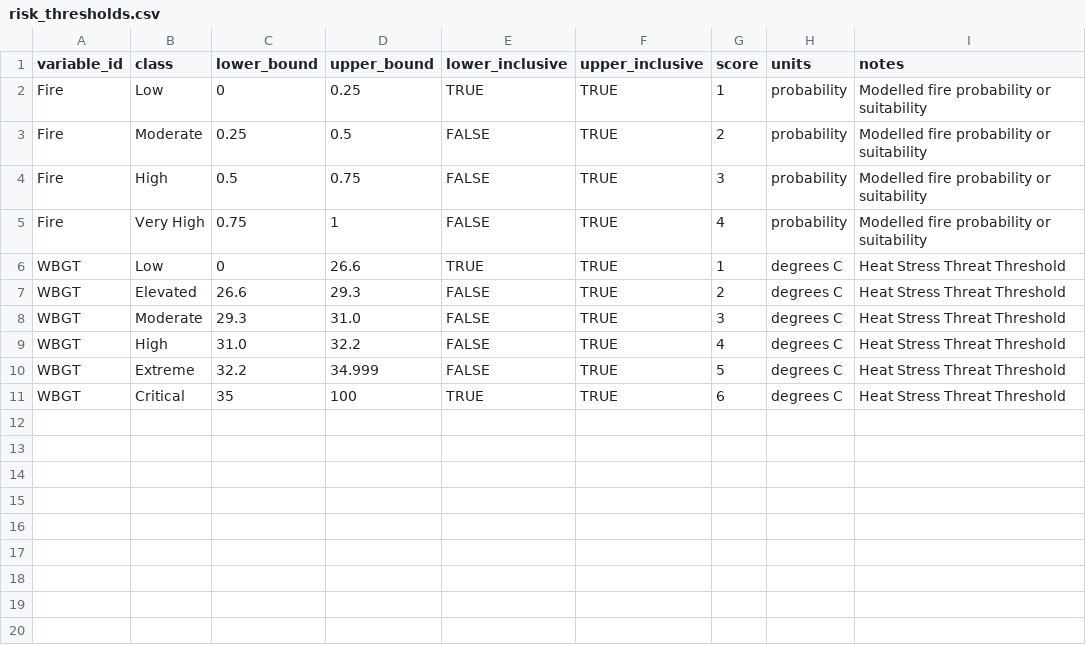
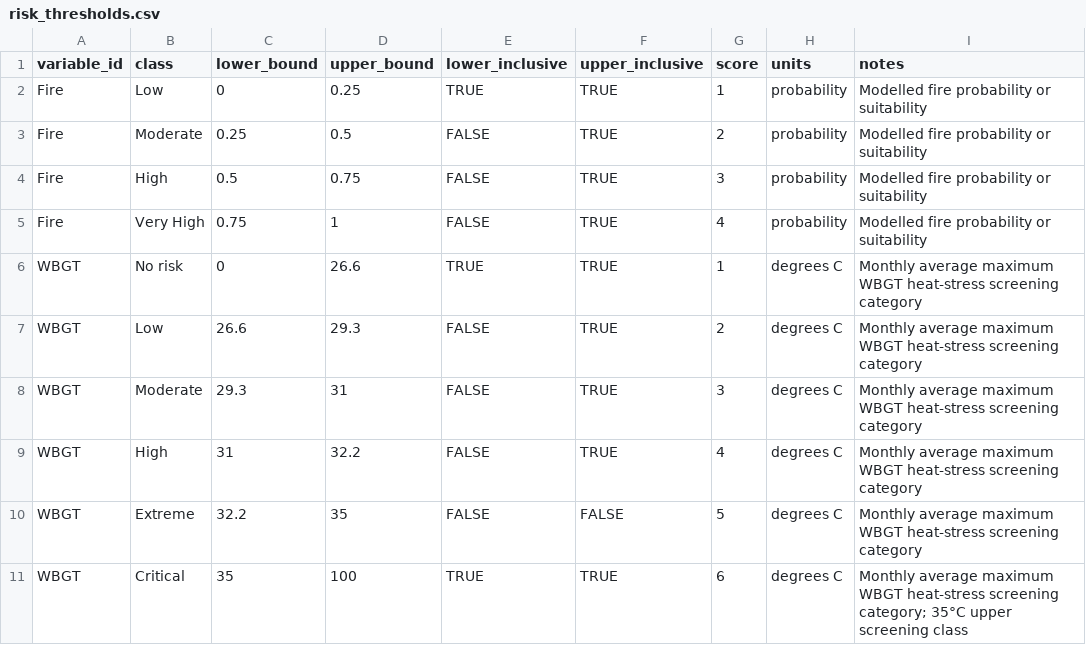
Before and after one commit to ColinM1966/Climate-risk-screening-app, a CSV file: config/risk_thresholds.csv, drawn as a sheet; the diff names each change by its address in the sheet, - before the commit and + after, or states it on an @@ line.

```diff
--- a/config/risk_thresholds.csv
+++ b/config/risk_thresholds.csv
-B6 (class): Low
+B6 (class): No risk
-I6:I10 (notes): Heat Stress Threat Threshold
+I6:I10 (notes): Monthly average maximum WBGT heat-stress screening category
-B7 (class): Elevated
+B7 (class): Low
-D8 (upper_bound): 31.0
+D8 (upper_bound): 31
-C9 (lower_bound): 31.0
+C9 (lower_bound): 31
-D10 (upper_bound): 34.999
+D10 (upper_bound): 35
-F10 (upper_inclusive): TRUE
+F10 (upper_inclusive): FALSE
-I11 (notes): Heat Stress Threat Threshold
+I11 (notes): Monthly average maximum WBGT heat-stress screening category; 35°C upper screening class
```
Also changed, not shown: config/pathway_themes.csv, config/theme_variables.csv, 17 other files.
